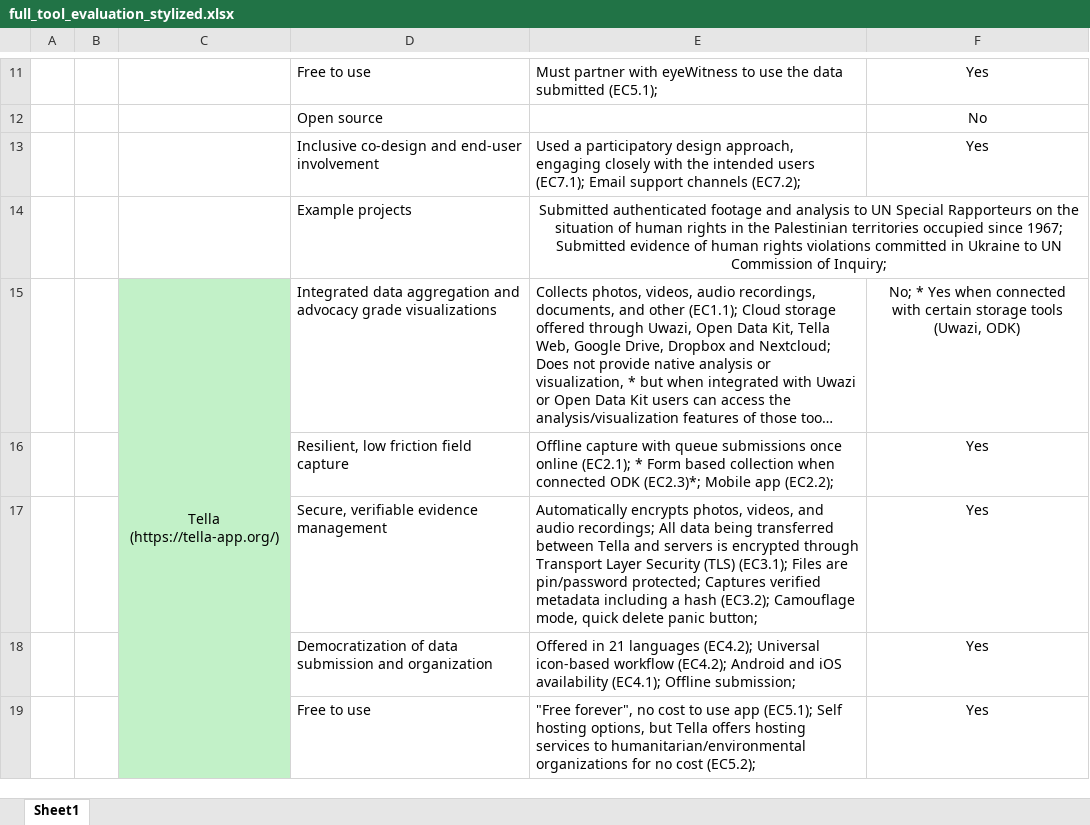
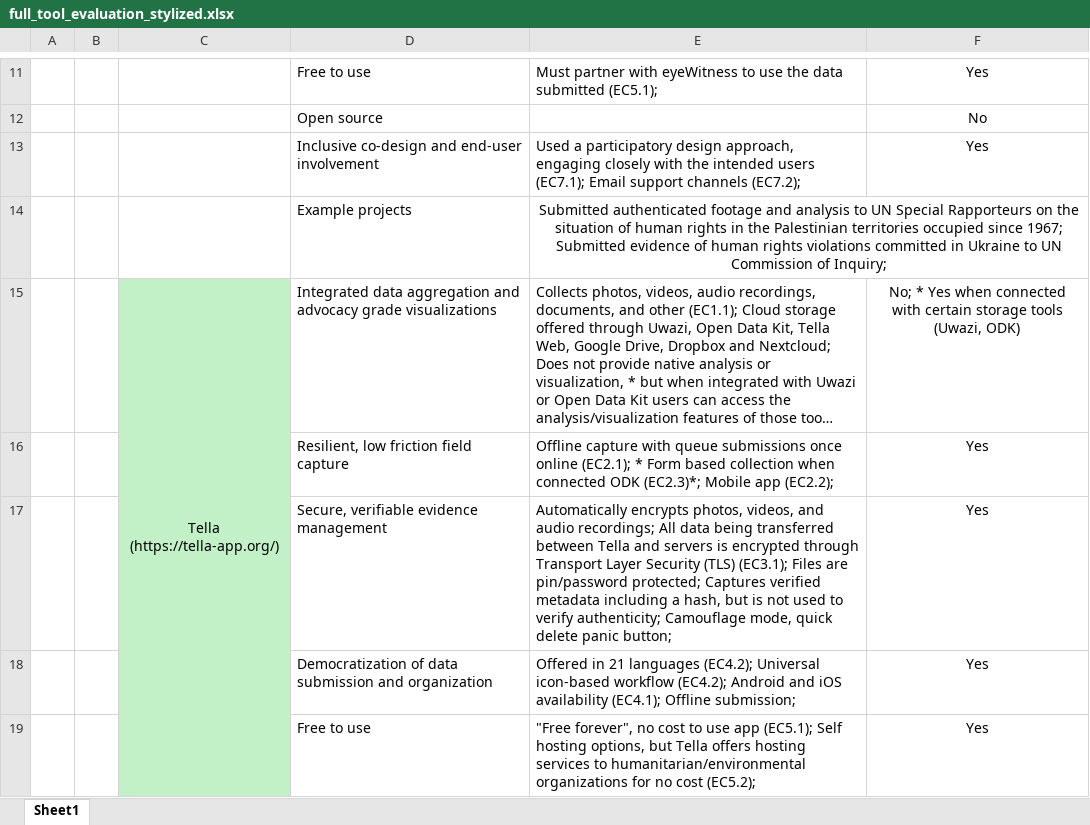
Before and after one commit to jjbush11/LegalMuscleAppendix, an Excel workbook: full_tool_evaluation_stylized.xlsx, sheet Sheet1, drawn as a sheet; only a part is shown, gaps mark what is left out; long unchanged cells end in …; values as stored, in another font and other column widths than the file's, no borders; the diff names each change by its address in the sheet, - before the commit and + after, or states it on an @@ line.

```diff
--- a/full_tool_evaluation_stylized.xlsx (sheet Sheet1)
+++ b/full_tool_evaluation_stylized.xlsx (sheet Sheet1)
-E17: …including a hash (EC3.2); Camouflage mode,…
+E17: …including a hash, but is not used to verify authenticity; Camouflage mode,…
```
Also changed, not shown: 1 other file.
